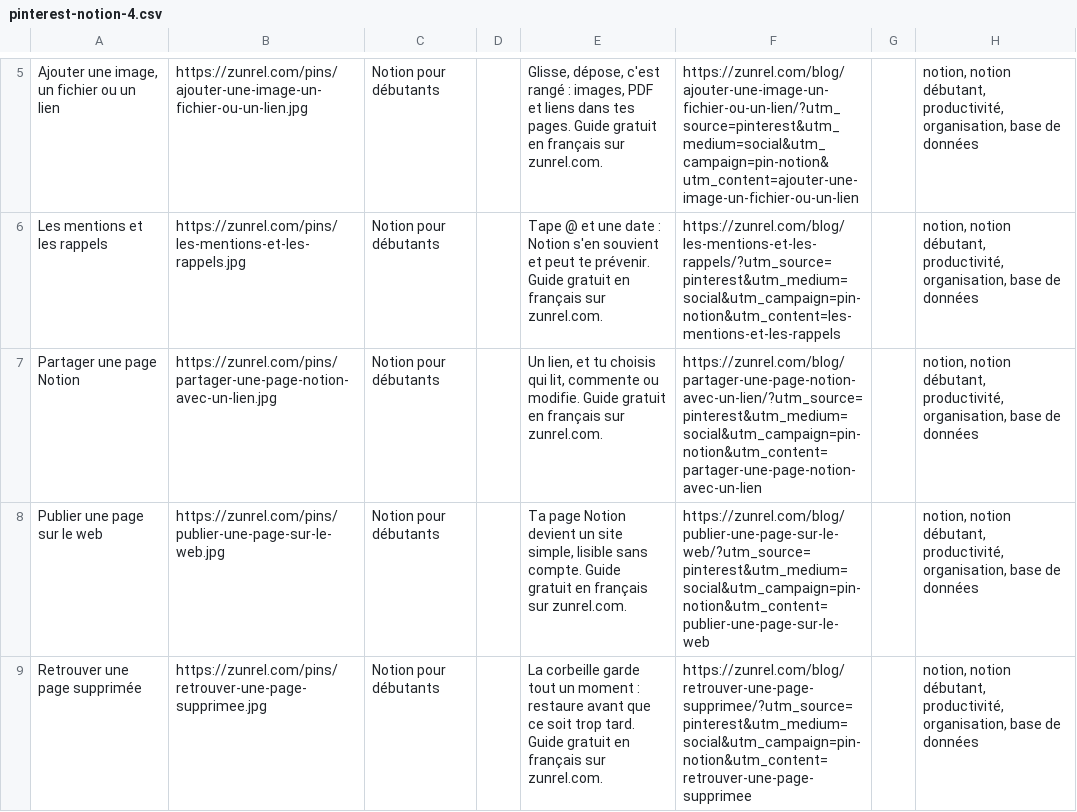
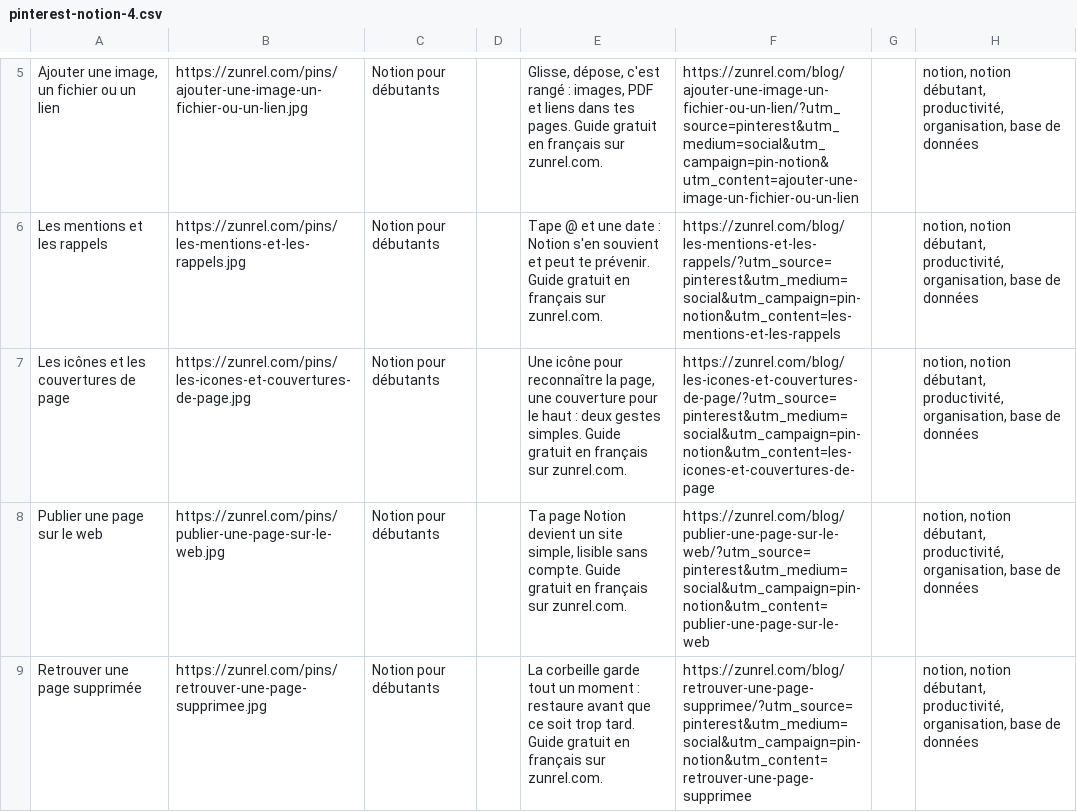
Before and after one commit to techonni/zunrel, a CSV file: docs/growth/pinterest-notion-4.csv, drawn as a sheet; only a part is shown, gaps mark what is left out; the diff names each change by its address in the sheet, - before the commit and + after, or states it on an @@ line.

Commit message:
Remplace l'article doublon Partager par Les icônes et couvertures

```diff
--- a/docs/growth/pinterest-notion-4.csv
+++ b/docs/growth/pinterest-notion-4.csv
-A7: Partager une page Notion
+A7: Les icônes et les couvertures de page
-B7: https://zunrel.com/pins/partager-une-page-notion-avec-un-lien.jpg
+B7: https://zunrel.com/pins/les-icones-et-couvertures-de-page.jpg
-E7: Un lien, et tu choisis qui lit, commente ou modifie. Guide gratuit…
+E7: Une icône pour reconnaître la page, une couverture pour le haut : deux gestes simples. Guide gratuit…
-F7: https://zunrel.com/blog/partager-une-page-notion-avec-un-lien/?utm_source=pinterest&utm_medium=social&utm_campaign=pin-notion&utm_content=partager-une-page-notion-avec-un-lien
+F7: https://zunrel.com/blog/les-icones-et-couvertures-de-page/?utm_source=pinterest&utm_medium=social&utm_campaign=pin-notion&utm_content=les-icones-et-couvertures-de-page
```
Also changed, not shown: 14 other files.
